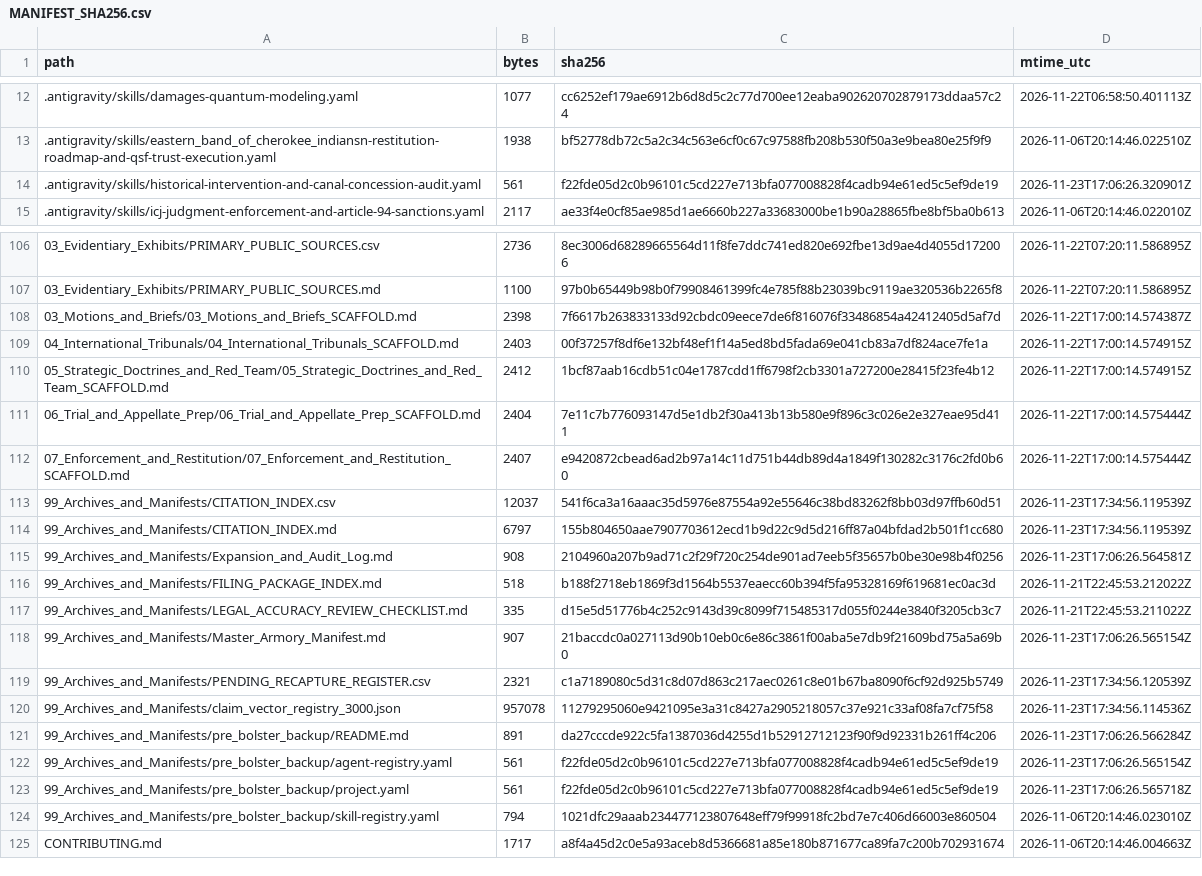
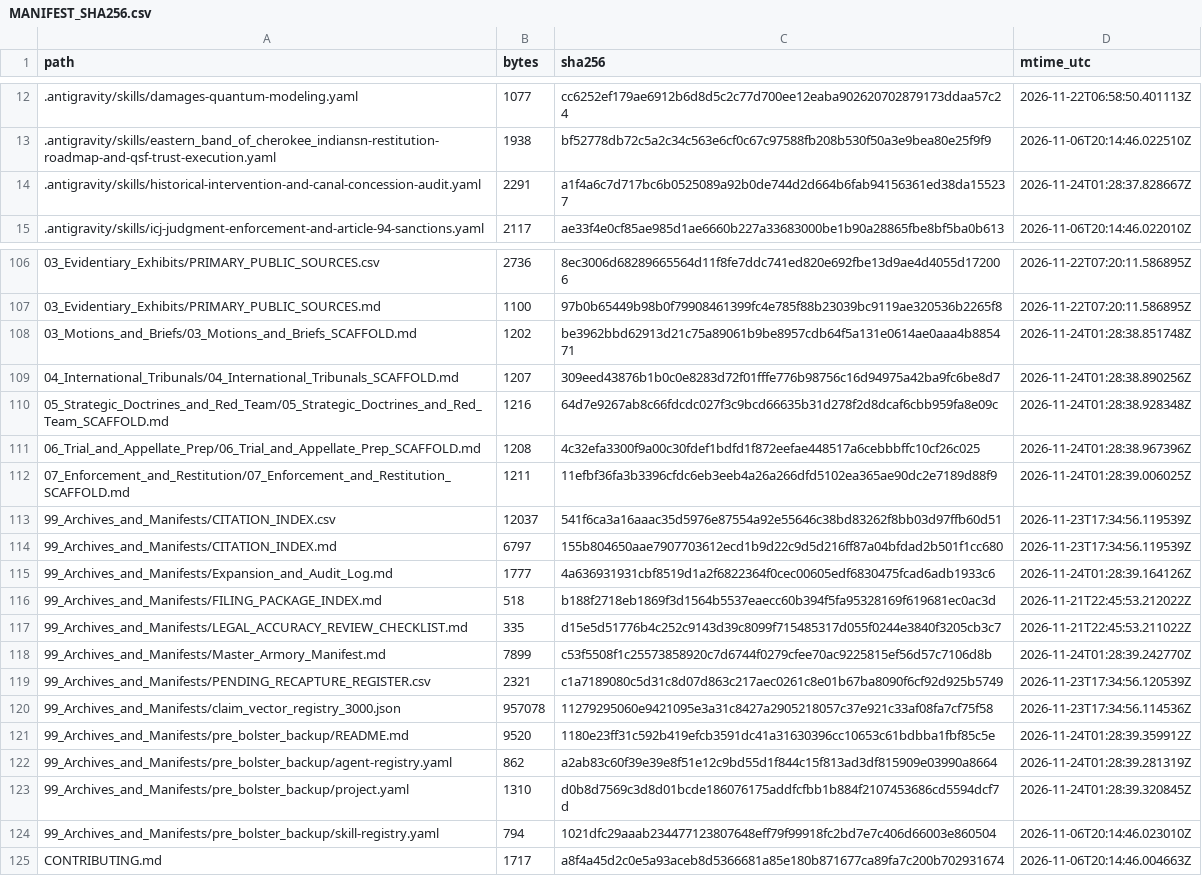
Before and after one commit to GlobalRestitutionAlliance/turtle-island-us-nc-eastern-band-of-cherokee-indians-master-litigation, a CSV file: 99_Archives_and_Manifests/MANIFEST_SHA256.csv, drawn as a sheet; only a part is shown, gaps mark what is left out; the diff covers the shown part only.

Commit message:
REVERTED DUE TO UNPROMPTED MASS J3WFICATED DATA CORRUPTION BY COMPROMISED BIASED LLM/ARTIFICIAL INTELLIGENCE MODELS

```diff
--- a/99_Archives_and_Manifests/MANIFEST_SHA256.csv
+++ b/99_Archives_and_Manifests/MANIFEST_SHA256.csv
@@ -13,3 +13,3 @@ path,bytes,sha256,mtime_utc
 .antigravity/skills/eastern_band_of_cherokee_indiansn-restitution-roadmap-and-qsf-trust-execution.yaml,1938,bf52778db72c5a2c34c563e6cf0c67c97588fb208b530f50a3e9bea80e25f9f9,2026-11-06T20:14:46.022510Z
-.antigravity/skills/historical-intervention-and-canal-concession-audit.yaml,561,f22fde05d2c0b96101c5cd227e713bfa077008828f4cadb94e61ed5c5ef9de19,2026-11-23T17:06:26.320901Z
+.antigravity/skills/historical-intervention-and-canal-concession-audit.yaml,2291,a1f4a6c7d717bc6b0525089a92b0de744d2d664b6fab94156361ed38da155237,2026-11-24T01:28:37.828667Z
 .antigravity/skills/icj-judgment-enforcement-and-article-94-sanctions.yaml,2117,ae33f4e0cf85ae985d1ae6660b227a33683000be1b90a28865fbe8bf5ba0b613,2026-11-06T20:14:46.022010Z
@@ -107,18 +107,18 @@ path,bytes,sha256,mtime_utc
 03_Evidentiary_Exhibits/PRIMARY_PUBLIC_SOURCES.md,1100,97b0b65449b98b0f79908461399fc4e785f88b23039bc9119ae320536b2265f8,2026-11-22T07:20:11.586895Z
-03_Motions_and_Briefs/03_Motions_and_Briefs_SCAFFOLD.md,2398,7f6617b263833133d92cbdc09eece7de6f816076f33486854a42412405d5af7d,2026-11-22T17:00:14.574387Z
-04_International_Tribunals/04_International_Tribunals_SCAFFOLD.md,2403,00f37257f8df6e132bf48ef1f14a5ed8bd5fada69e041cb83a7df824ace7fe1a,2026-11-22T17:00:14.574915Z
-05_Strategic_Doctrines_and_Red_Team/05_Strategic_Doctrines_and_Red_Team_SCAFFOLD.md,2412,1bcf87aab16cdb51c04e1787cdd1ff6798f2cb3301a727200e28415f23fe4b12,2026-11-22T17:00:14.574915Z
-06_Trial_and_Appellate_Prep/06_Trial_and_Appellate_Prep_SCAFFOLD.md,2404,7e11c7b776093147d5e1db2f30a413b13b580e9f896c3c026e2e327eae95d411,2026-11-22T17:00:14.575444Z
-07_Enforcement_and_Restitution/07_Enforcement_and_Restitution_SCAFFOLD.md,2407,e9420872cbead6ad2b97a14c11d751b44db89d4a1849f130282c3176c2fd0b60,2026-11-22T17:00:14.575444Z
+03_Motions_and_Briefs/03_Motions_and_Briefs_SCAFFOLD.md,1202,be3962bbd62913d21c75a89061b9be8957cdb64f5a131e0614ae0aaa4b885471,2026-11-24T01:28:38.851748Z
+04_International_Tribunals/04_International_Tribunals_SCAFFOLD.md,1207,309eed43876b1b0c0e8283d72f01fffe776b98756c16d94975a42ba9fc6be8d7,2026-11-24T01:28:38.890256Z
+05_Strategic_Doctrines_and_Red_Team/05_Strategic_Doctrines_and_Red_Team_SCAFFOLD.md,1216,64d7e9267ab8c66fdcdc027f3c9bcd66635b31d278f2d8dcaf6cbb959fa8e09c,2026-11-24T01:28:38.928348Z
+06_Trial_and_Appellate_Prep/06_Trial_and_Appellate_Prep_SCAFFOLD.md,1208,4c32efa3300f9a00c30fdef1bdfd1f872eefae448517a6cebbbffc10cf26c025,2026-11-24T01:28:38.967396Z
+07_Enforcement_and_Restitution/07_Enforcement_and_Restitution_SCAFFOLD.md,1211,11efbf36fa3b3396cfdc6eb3eeb4a26a266dfd5102ea365ae90dc2e7189d88f9,2026-11-24T01:28:39.006025Z
 99_Archives_and_Manifests/CITATION_INDEX.csv,12037,541f6ca3a16aaac35d5976e87554a92e55646c38bd83262f8bb03d97ffb60d51,2026-11-23T17:34:56.119539Z
 99_Archives_and_Manifests/CITATION_INDEX.md,6797,155b804650aae7907703612ecd1b9d22c9d5d216ff87a04bfdad2b501f1cc680,2026-11-23T17:34:56.119539Z
-99_Archives_and_Manifests/Expansion_and_Audit_Log.md,908,2104960a207b9ad71c2f29f720c254de901ad7eeb5f35657b0be30e98b4f0256,2026-11-23T17:06:26.564581Z
+99_Archives_and_Manifests/Expansion_and_Audit_Log.md,1777,4a636931931cbf8519d1a2f6822364f0cec00605edf6830475fcad6adb1933c6,2026-11-24T01:28:39.164126Z
 99_Archives_and_Manifests/FILING_PACKAGE_INDEX.md,518,b188f2718eb1869f3d1564b5537eaecc60b394f5fa95328169f619681ec0ac3d,2026-11-21T22:45:53.212022Z
 99_Archives_and_Manifests/LEGAL_ACCURACY_REVIEW_CHECKLIST.md,335,d15e5d51776b4c252c9143d39c8099f715485317d055f0244e3840f3205cb3c7,2026-11-21T22:45:53.211022Z
-99_Archives_and_Manifests/Master_Armory_Manifest.md,907,21baccdc0a027113d90b10eb0c6e86c3861f00aba5e7db9f21609bd75a5a69b0,2026-11-23T17:06:26.565154Z
+99_Archives_and_Manifests/Master_Armory_Manifest.md,7899,c53f5508f1c25573858920c7d6744f0279cfee70ac9225815ef56d57c7106d8b,2026-11-24T01:28:39.242770Z
 99_Archives_and_Manifests/PENDING_RECAPTURE_REGISTER.csv,2321,c1a7189080c5d31c8d07d863c217aec0261c8e01b67ba8090f6cf92d925b5749,2026-11-23T17:34:56.120539Z
 99_Archives_and_Manifests/claim_vector_registry_3000.json,957078,11279295060e9421095e3a31c8427a2905218057c37e921c33af08fa7cf75f58,2026-11-23T17:34:56.114536Z
-99_Archives_and_Manifests/pre_bolster_backup/README.md,891,da27cccde922c5fa1387036d4255d1b52912712123f90f9d92331b261ff4c206,2026-11-23T17:06:26.566284Z
-99_Archives_and_Manifests/pre_bolster_backup/agent-registry.yaml,561,f22fde05d2c0b96101c5cd227e713bfa077008828f4cadb94e61ed5c5ef9de19,2026-11-23T17:06:26.565154Z
-99_Archives_and_Manifests/pre_bolster_backup/project.yaml,561,f22fde05d2c0b96101c5cd227e713bfa077008828f4cadb94e61ed5c5ef9de19,2026-11-23T17:06:26.565718Z
+99_Archives_and_Manifests/pre_bolster_backup/README.md,9520,1180e23ff31c592b419efcb3591dc41a31630396cc10653c61bdbba1fbf85c5e,2026-11-24T01:28:39.359912Z
+99_Archives_and_Manifests/pre_bolster_backup/agent-registry.yaml,862,a2ab83c60f39e39e8f51e12c9bd55d1f844c15f813ad3df815909e03990a8664,2026-11-24T01:28:39.281319Z
+99_Archives_and_Manifests/pre_bolster_backup/project.yaml,1310,d0b8d7569c3d8d01bcde186076175addfcfbb1b884f2107453686cd5594dcf7d,2026-11-24T01:28:39.320845Z
 99_Archives_and_Manifests/pre_bolster_backup/skill-registry.yaml,794,1021dfc29aaab234477123807648eff79f99918fc2bd7e7c406d66003e860504,2026-11-06T20:14:46.023010Z
```
Also changed, not shown: 77 edited cells elsewhere in this file, 37 other files.
